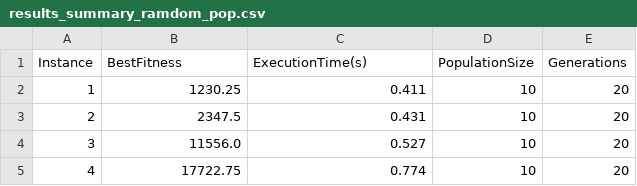
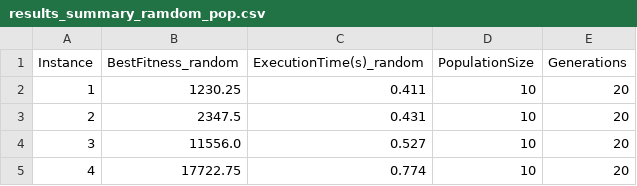
Before and after one commit to zay875/Algo_genetique, a CSV file: results_summary_ramdom_pop.csv, drawn as a sheet; only a part is shown.

```diff
--- a/results_summary_ramdom_pop.csv
+++ b/results_summary_ramdom_pop.csv
@@ -1,2 +1,2 @@
-Instance,BestFitness,ExecutionTime(s),PopulationSize,Generations
+Instance,BestFitness_random,ExecutionTime(s)_random,PopulationSize,Generations
 1,1230.25,0.411,10,20
```
Also changed, not shown: comparison_summary.csv, 3 other files.
